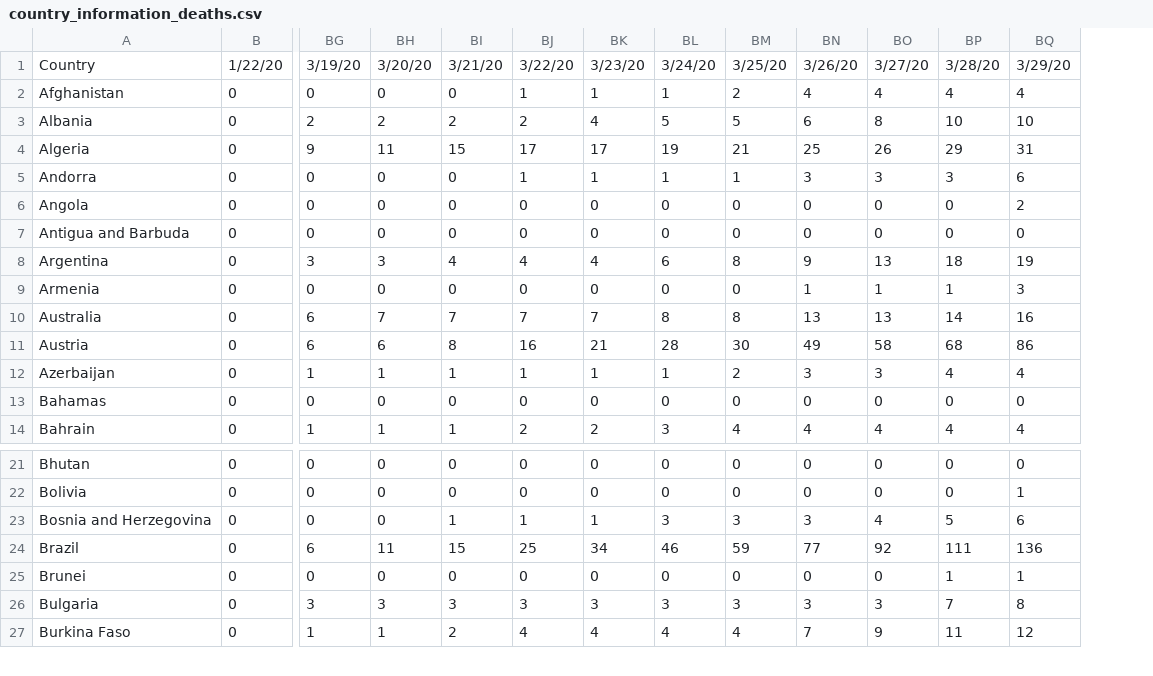
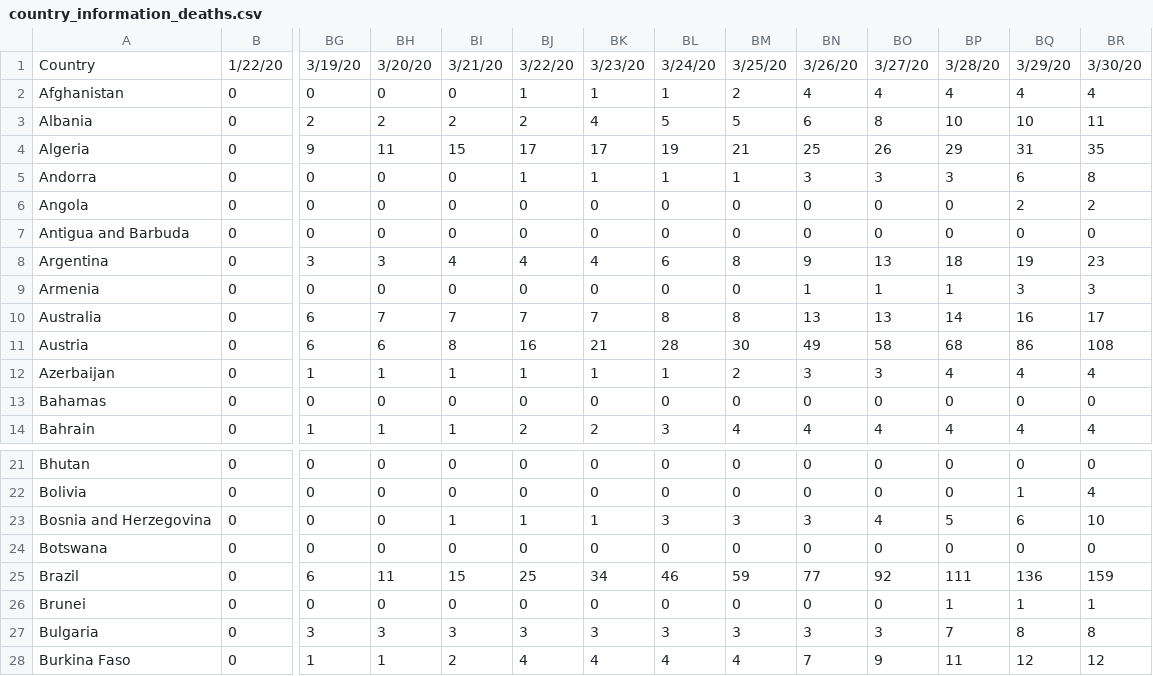
Before and after one commit to wald3r/coronaPlatform, a CSV file: src/data/country_information_deaths.csv, drawn as a sheet; only a part is shown, gaps mark what is left out; rows hold the shown columns only; the diff names each change by its address in the sheet, - before the commit and + after, or states it on an @@ line.

```diff
--- a/src/data/country_information_deaths.csv
+++ b/src/data/country_information_deaths.csv
+column BR, rows 1-14: 3/30/20 | 4 | 11 | 35 | 8 | 2 | 0 | 23 | 3 | 17 | 108 | 4 | 0 | 4; rows 21-23: 0 | 4 | 10; rows 25-28: 159 | 1 | 8 | 12
+row 24: Botswana | 0 | 0 | 0 | 0 | 0 | 0 | 0 | 0 | 0 | 0 | 0 | 0 | 0
```
Also changed, not shown: src/data/country_information_active.csv, src/data/country_information_confirmed.csv, 14 other files.
